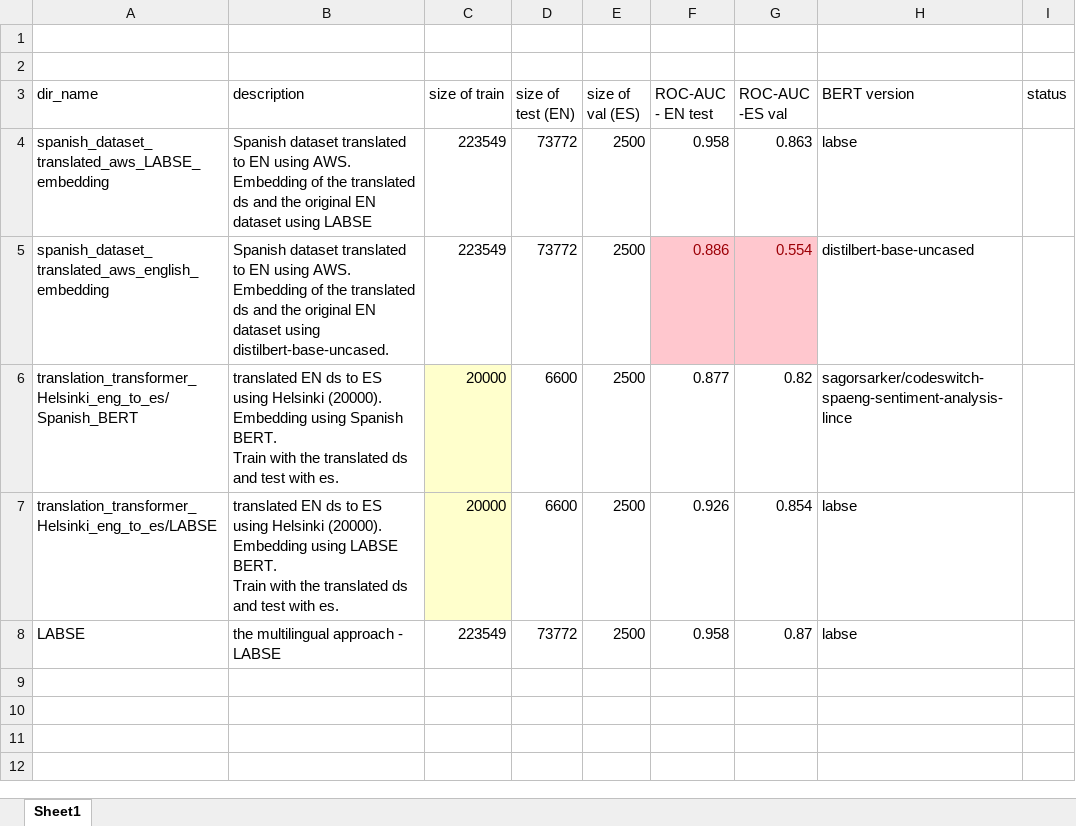
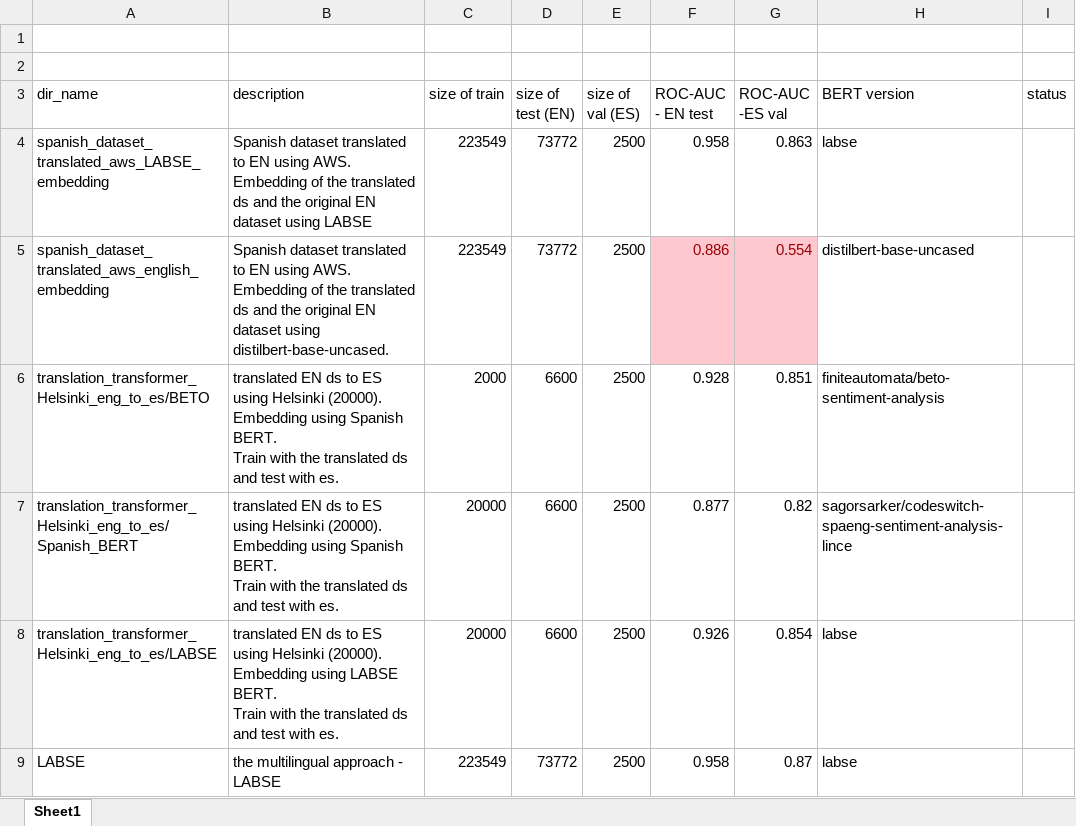
Before and after one commit to gald1017/jigsaw, an Excel workbook: status.xlsx, sheet Sheet1, drawn as a sheet; values as stored, in another font and other column widths than the file's, no borders; addresses are those after the commit; ↵ is a line break in a cell; the diff names each change by its address in the sheet, - before the commit and + after, or states it on an @@ line.

Commit message:
add Spanish bert - BETO and update status

```diff
--- a/status.xlsx (sheet Sheet1)
+++ b/status.xlsx (sheet Sheet1)
+row 6: translation_transformer_Helsinki_eng_to_es/BETO | translated EN ds to ES using Helsinki (20000). ↵ Embedding using Spanish BERT. ↵ Train with the translated ds and test with es. | 2000 | 6600 | 2500 | 0.928 | 0.851 | finiteautomata/beto-sentiment-analysis
-C7:C8 fill: #FFFFCC
+C7:C8 fill: none
```
Also changed, not shown: 3 other files.
